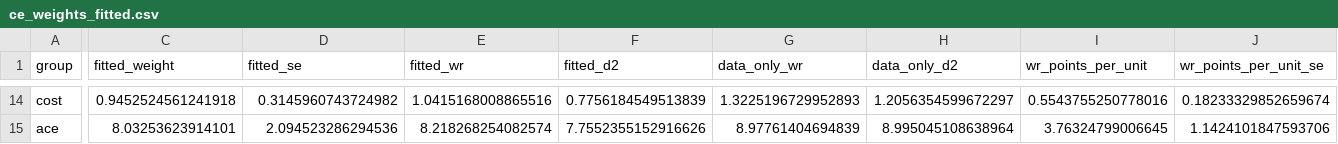
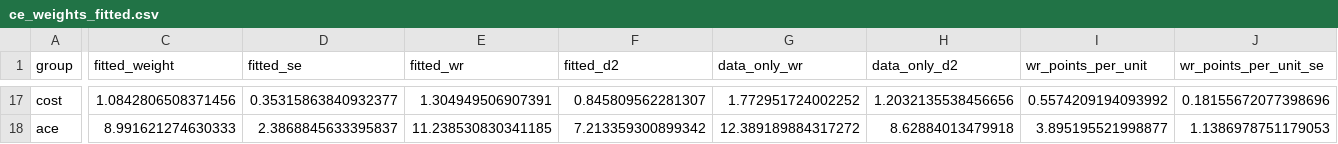
Before and after one commit to clearandsweet/clearandsweet.github.io, a CSV file: ptcg-meta/data/out/ce_weights_fitted.csv, drawn as a sheet; only a part is shown, gaps mark what is left out; addresses are those after the commit; the diff covers the shown part only; the diff names each change by its address in the sheet, - before the commit and + after, or states it on an @@ line.

```diff
--- a/ptcg-meta/data/out/ce_weights_fitted.csv
+++ b/ptcg-meta/data/out/ce_weights_fitted.csv
-C17 (fitted_weight): 0.9452524561241918
+C17 (fitted_weight): 1.0842806508371456
-D17 (fitted_se): 0.3145960743724982
+D17 (fitted_se): 0.35315863840932377
-E17 (fitted_wr): 1.0415168008865516
+E17 (fitted_wr): 1.304949506907391
-F17 (fitted_d2): 0.7756184549513839
+F17 (fitted_d2): 0.845809562281307
-G17 (data_only_wr): 1.3225196729952893
+G17 (data_only_wr): 1.772951724002252
-H17 (data_only_d2): 1.2056354599672297
+H17 (data_only_d2): 1.2032135538456656
-I17 (wr_points_per_unit): 0.5543755250778016
+I17 (wr_points_per_unit): 0.5574209194093992
-J17 (wr_points_per_unit_se): 0.18233329852659674
+J17 (wr_points_per_unit_se): 0.18155672077398696
-C18 (fitted_weight): 8.03253623914101
+C18 (fitted_weight): 8.991621274630333
-D18 (fitted_se): 2.094523286294536
+D18 (fitted_se): 2.3868845633395837
-E18 (fitted_wr): 8.218268254082574
+E18 (fitted_wr): 11.238530830341185
-F18 (fitted_d2): 7.7552355152916626
+F18 (fitted_d2): 7.213359300899342
-G18 (data_only_wr): 8.97761404694839
+G18 (data_only_wr): 12.389189884317272
-H18 (data_only_d2): 8.995045108638964
+H18 (data_only_d2): 8.62884013479918
-I18 (wr_points_per_unit): 3.76324799006645
+I18 (wr_points_per_unit): 3.895195521998877
-J18 (wr_points_per_unit_se): 1.1424101847593706
+J18 (wr_points_per_unit_se): 1.1386978751179053
```
Also changed, not shown: 3 added rows and 125 edited cells elsewhere in this file, ptcg-meta/data/out/card_marginal_components.csv, ptcg-meta/data/out/ce_fit_listlevel.csv, 47 other files.
